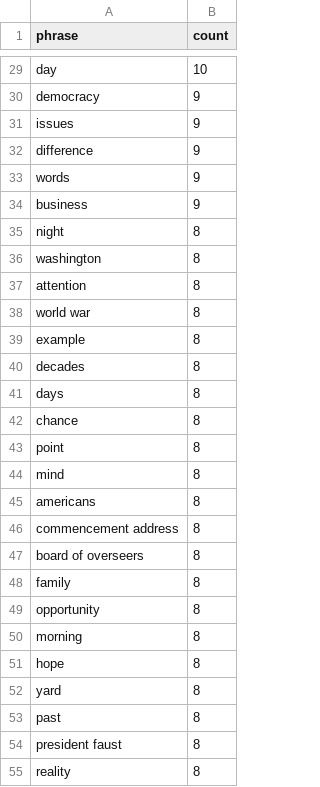
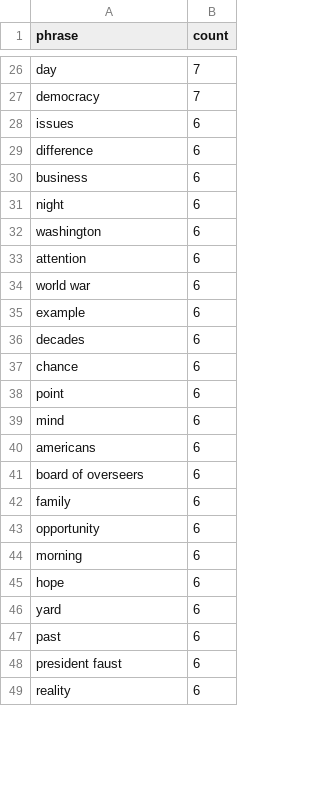
Before and after one commit to Someone-1243/HODP-Commencement-Speeches-Project, a CSV file: Key Phrase Data/wikirepeats.csv, drawn as a sheet; only a part is shown, gaps mark what is left out; removed rows and columns are numbered as before the commit, all else as after; the diff covers the shown part only; the diff names each change by its address in the sheet, - before the commit and + after, or states it on an @@ line.

```diff
--- a/Key Phrase Data/wikirepeats.csv
+++ b/Key Phrase Data/wikirepeats.csv
-B26 (count): 10
+B26 (count): 7
-B27 (count): 9
+B27 (count): 7
-B28:B29 (count): 9
+B28:B29 (count): 6
-row 33: words | 9
-B30 (count): 9
+B30 (count): 6
-B31:B36 (count): 8
+B31:B36 (count): 6
-row 41: days | 8
-B37:B40 (count): 8
+B37:B40 (count): 6
-row 46: commencement address | 8
-B41:B49 (count): 8
+B41:B49 (count): 6
```
Also changed, not shown: 1 added row, 19 removed rows and 93 edited cells elsewhere in this file, 2 other files.
